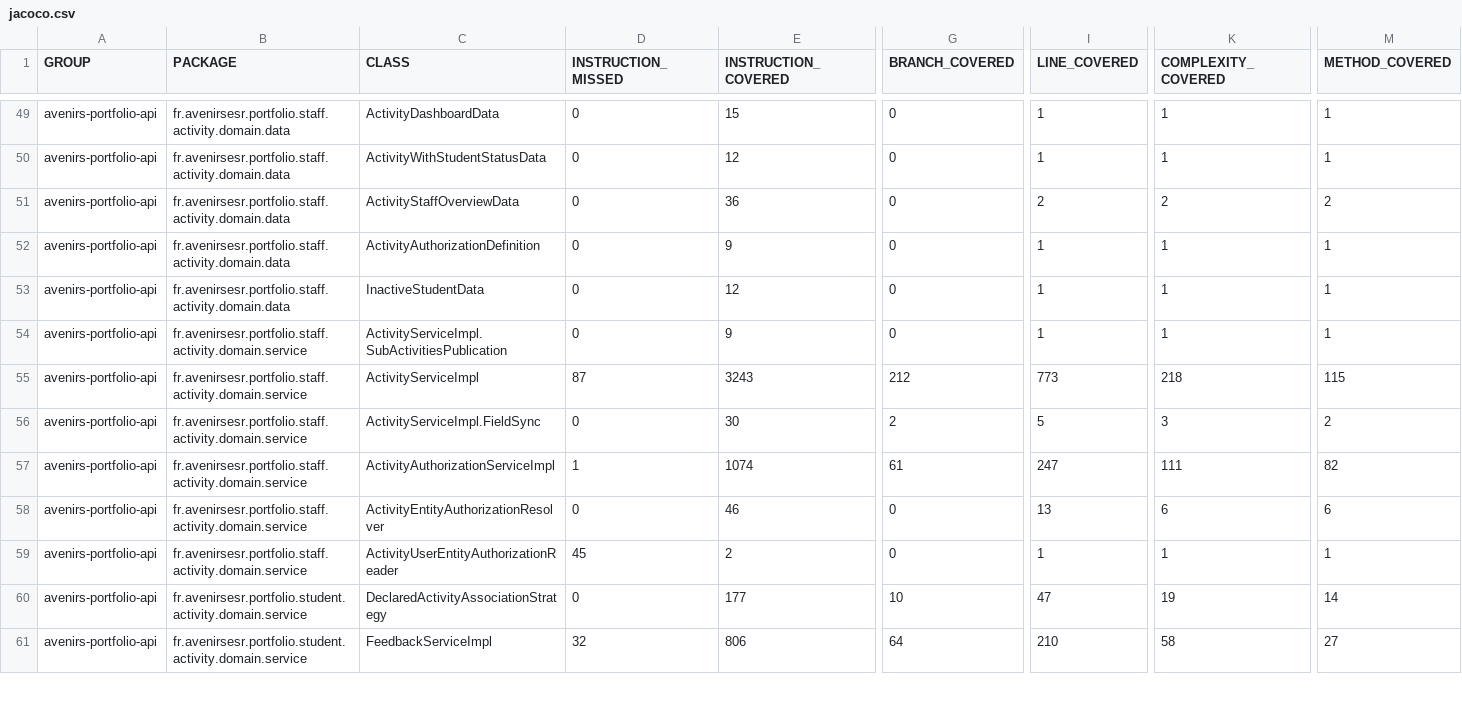
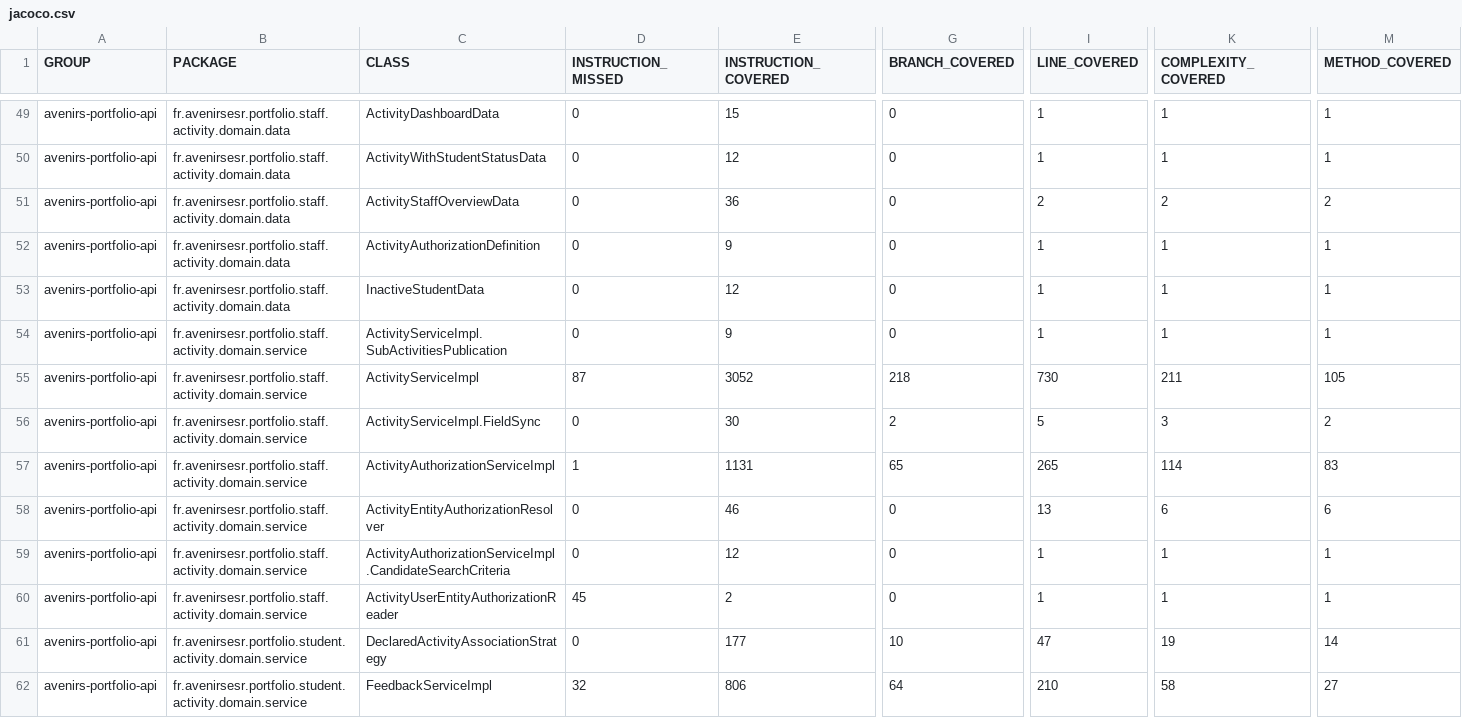
Before and after one commit to avenirs-esr/avenirs-portfolio-api, a CSV file: docs/jacoco-report/jacoco/jacoco.csv, drawn as a sheet; only a part is shown, gaps mark what is left out; rows hold the shown columns only; the diff covers the shown part only; the diff names each change by its address in the sheet, - before the commit and + after, or states it on an @@ line.

```diff
--- a/docs/jacoco-report/jacoco/jacoco.csv
+++ b/docs/jacoco-report/jacoco/jacoco.csv
-E55 (INSTRUCTION_COVERED): 3243
+E55 (INSTRUCTION_COVERED): 3052
-G55 (BRANCH_COVERED): 212
+G55 (BRANCH_COVERED): 218
-I55 (LINE_COVERED): 773
+I55 (LINE_COVERED): 730
-K55 (COMPLEXITY_COVERED): 218
+K55 (COMPLEXITY_COVERED): 211
-M55 (METHOD_COVERED): 115
+M55 (METHOD_COVERED): 105
-E57 (INSTRUCTION_COVERED): 1074
+E57 (INSTRUCTION_COVERED): 1131
-G57 (BRANCH_COVERED): 61
+G57 (BRANCH_COVERED): 65
-I57 (LINE_COVERED): 247
+I57 (LINE_COVERED): 265
-K57 (COMPLEXITY_COVERED): 111
+K57 (COMPLEXITY_COVERED): 114
-M57 (METHOD_COVERED): 82
+M57 (METHOD_COVERED): 83
+row 59: avenirs-portfolio-api | fr.avenirsesr.portfolio.staff.activity.domain.service | ActivityAuthorizationServiceImpl.CandidateSearchCriteria | 0 | 12 | 0 | 1 | 1 | 1
```
Also changed, not shown: 23 edited cells elsewhere in this file, 41 other files.
